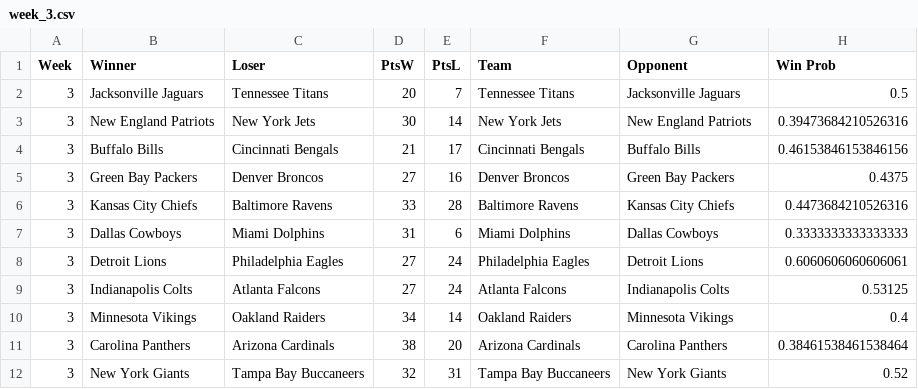
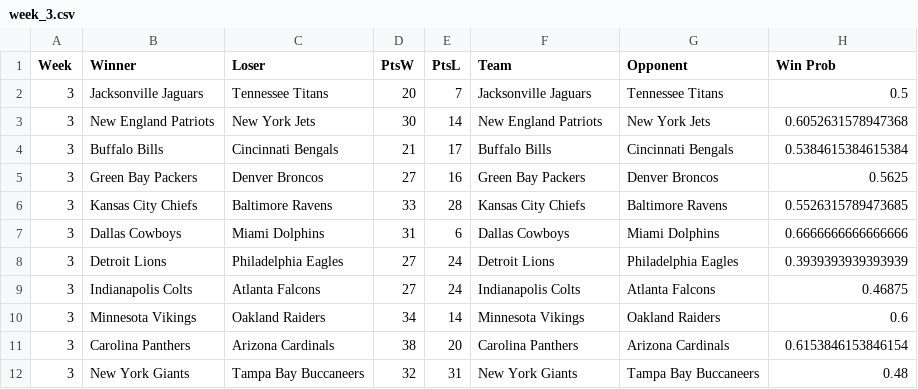
Before and after one commit to paulcalvetti/optimization_project, a CSV file: week_3.csv, drawn as a sheet; only a part is shown; the diff covers the shown part only.

```diff
--- a/week_3.csv
+++ b/week_3.csv
@@ -1,12 +1,12 @@
 Week,Winner,Loser,PtsW,PtsL,Team,Opponent,Win Prob
-3,Jacksonville Jaguars,Tennessee Titans,20,7,Tennessee Titans,Jacksonville Jaguars,0.5
-3,New England Patriots,New York Jets,30,14,New York Jets,New England Patriots,0.39473684210526316
-3,Buffalo Bills,Cincinnati Bengals,21,17,Cincinnati Bengals,Buffalo Bills,0.46153846153846156
-3,Green Bay Packers,Denver Broncos,27,16,Denver Broncos,Green Bay Packers,0.4375
-3,Kansas City Chiefs,Baltimore Ravens,33,28,Baltimore Ravens,Kansas City Chiefs,0.4473684210526316
-3,Dallas Cowboys,Miami Dolphins,31,6,Miami Dolphins,Dallas Cowboys,0.3333333333333333
-3,Detroit Lions,Philadelphia Eagles,27,24,Philadelphia Eagles,Detroit Lions,0.6060606060606061
-3,Indianapolis Colts,Atlanta Falcons,27,24,Atlanta Falcons,Indianapolis Colts,0.53125
-3,Minnesota Vikings,Oakland Raiders,34,14,Oakland Raiders,Minnesota Vikings,0.4
-3,Carolina Panthers,Arizona Cardinals,38,20,Arizona Cardinals,Carolina Panthers,0.38461538461538464
-3,New York Giants,Tampa Bay Buccaneers,32,31,Tampa Bay Buccaneers,New York Giants,0.52
+3,Jacksonville Jaguars,Tennessee Titans,20,7,Jacksonville Jaguars,Tennessee Titans,0.5
+3,New England Patriots,New York Jets,30,14,New England Patriots,New York Jets,0.6052631578947368
+3,Buffalo Bills,Cincinnati Bengals,21,17,Buffalo Bills,Cincinnati Bengals,0.5384615384615384
+3,Green Bay Packers,Denver Broncos,27,16,Green Bay Packers,Denver Broncos,0.5625
+3,Kansas City Chiefs,Baltimore Ravens,33,28,Kansas City Chiefs,Baltimore Ravens,0.5526315789473685
+3,Dallas Cowboys,Miami Dolphins,31,6,Dallas Cowboys,Miami Dolphins,0.6666666666666666
+3,Detroit Lions,Philadelphia Eagles,27,24,Detroit Lions,Philadelphia Eagles,0.3939393939393939
+3,Indianapolis Colts,Atlanta Falcons,27,24,Indianapolis Colts,Atlanta Falcons,0.46875
+3,Minnesota Vikings,Oakland Raiders,34,14,Minnesota Vikings,Oakland Raiders,0.6
+3,Carolina Panthers,Arizona Cardinals,38,20,Carolina Panthers,Arizona Cardinals,0.6153846153846154
+3,New York Giants,Tampa Bay Buccaneers,32,31,New York Giants,Tampa Bay Buccaneers,0.48
```
Also changed, not shown: 15 edited cells elsewhere in this file, week_1.csv, week_10.csv, 7 other files.
